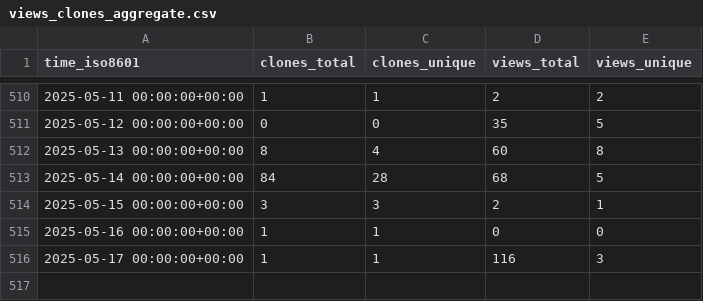
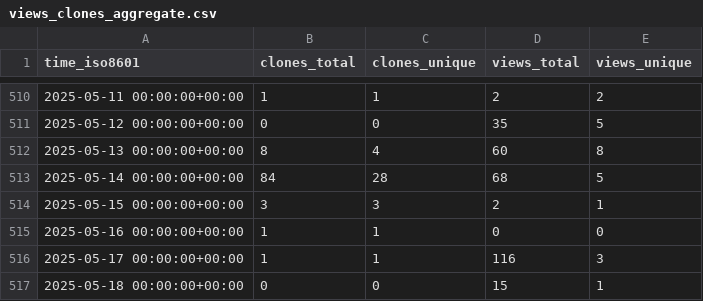
Before and after one commit to dhschall/repo-statistics, a CSV file: dhschall/gem5-fdp/ghrs-data/views_clones_aggregate.csv, drawn as a sheet; only a part is shown, gaps mark what is left out; the diff names each change by its address in the sheet, - before the commit and + after, or states it on an @@ line.

```diff
--- a/dhschall/gem5-fdp/ghrs-data/views_clones_aggregate.csv
+++ b/dhschall/gem5-fdp/ghrs-data/views_clones_aggregate.csv
+row 517: 2025-05-18 00:00:00+00:00 | 0 | 0 | 15 | 1
```
Also changed, not shown: 1 other file.
